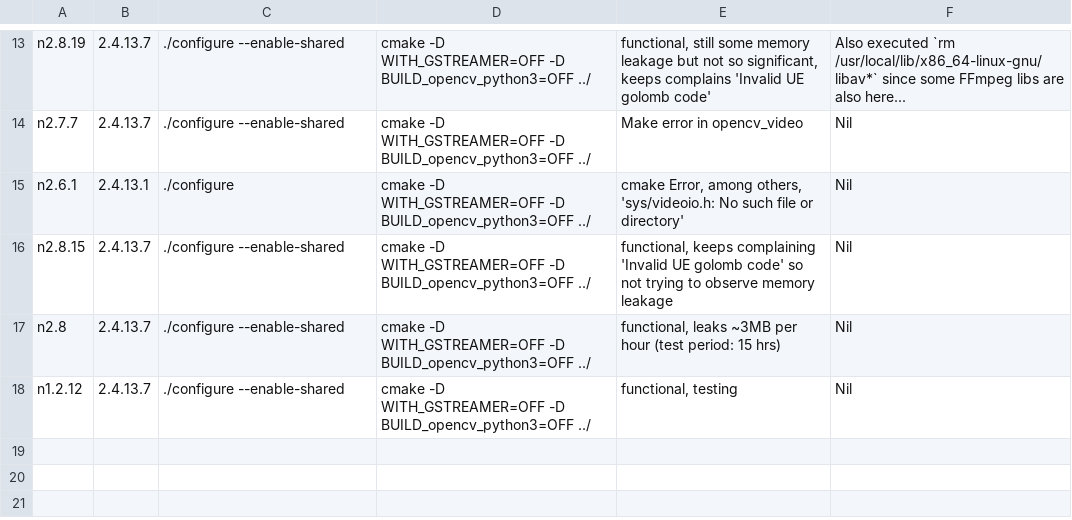
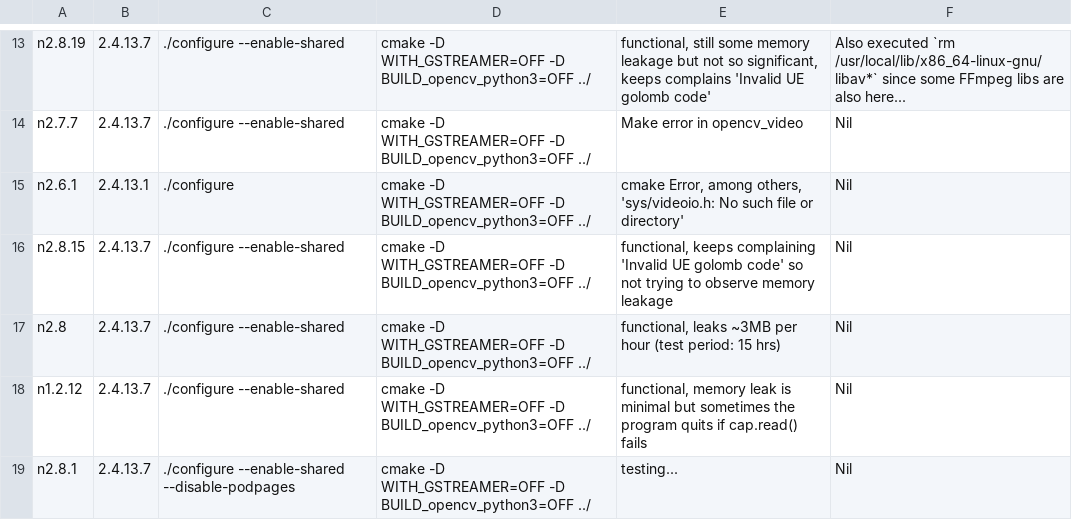
Before and after one commit to alex-lt-kong/cctv-dashboard, a CSV file: assets/ffmpeg-opencv-tests.csv, drawn as a sheet; only a part is shown, gaps mark what is left out.

```diff
--- a/assets/ffmpeg-opencv-tests.csv
+++ b/assets/ffmpeg-opencv-tests.csv
@@ -17,2 +17,3 @@ n2.8.15, 2.4.13.7,  "./configure --enable-shared", "cmake -D WITH_GSTREAMER=OFF
 n2.8, 2.4.13.7,  "./configure --enable-shared", "cmake -D WITH_GSTREAMER=OFF -D BUILD_opencv_python3=OFF ../", "functional, leaks ~3MB per hour (test period: 15 hrs)", Nil
-n1.2.12, 2.4.13.7,  "./configure --enable-shared", "cmake -D WITH_GSTREAMER=OFF -D BUILD_opencv_python3=OFF ../", "functional, testing", Nil
+n1.2.12, 2.4.13.7,  "./configure --enable-shared", "cmake -D WITH_GSTREAMER=OFF -D BUILD_opencv_python3=OFF ../", "functional, memory leak is minimal but sometimes the program quits if cap.read() fails", Nil
+n2.8.1, 2.4.13.7,  "./configure --enable-shared --disable-podpages", "cmake -D WITH_GSTREAMER=OFF -D BUILD_opencv_python3=OFF ../", "testing...", Nil
```
Also changed, not shown: 3 other files.
